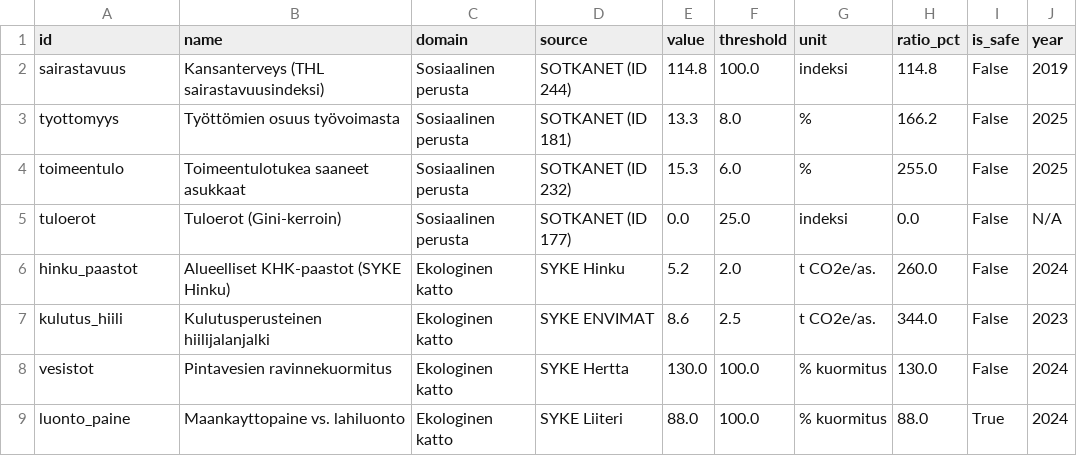
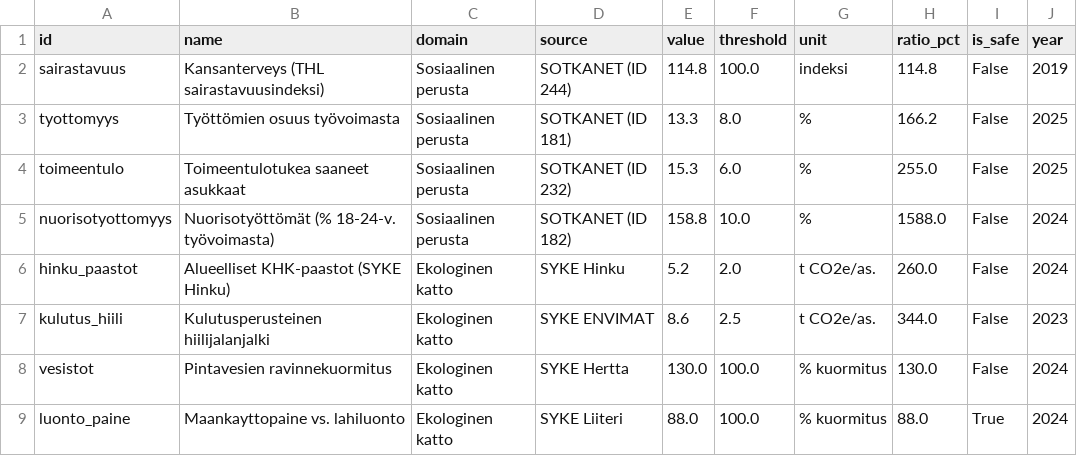
Before and after one commit to kouvolan-vihreat/kuntadonitsi_kouvola, a CSV file: doughnut_results.csv, drawn as a sheet; removed rows and columns are numbered as before the commit, all else as after; the diff names each change by its address in the sheet, - before the commit and + after, or states it on an @@ line.

```diff
--- a/doughnut_results.csv
+++ b/doughnut_results.csv
-row 5: tuloerot | Tuloerot (Gini-kerroin) | Sosiaalinen perusta | SOTKANET (ID 177) | 0.0 | 25.0 | indeksi | 0.0 | False | N/A
+row 5: nuorisotyottomyys | Nuorisotyöttömät (% 18-24-v. työvoimasta) | Sosiaalinen perusta | SOTKANET (ID 182) | 158.8 | 10.0 | % | 1588.0 | False | 2024
```
